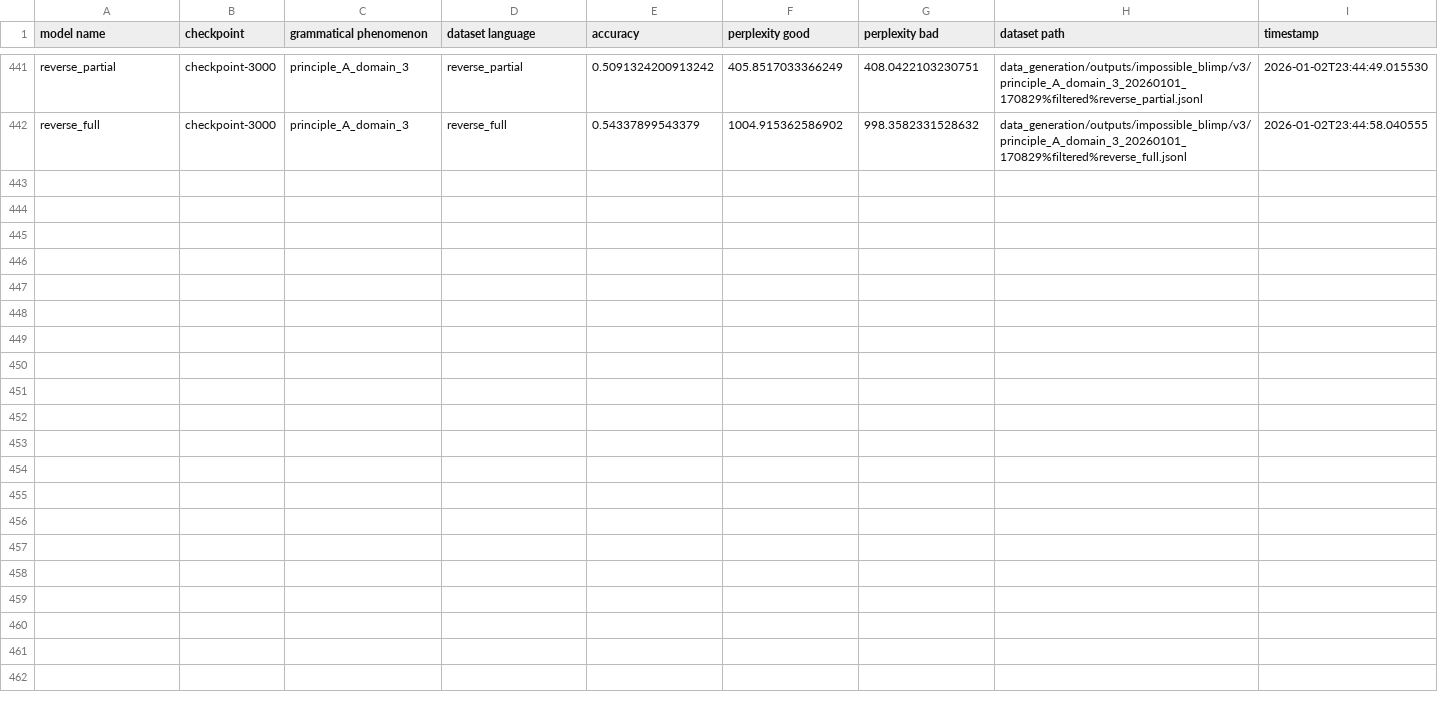
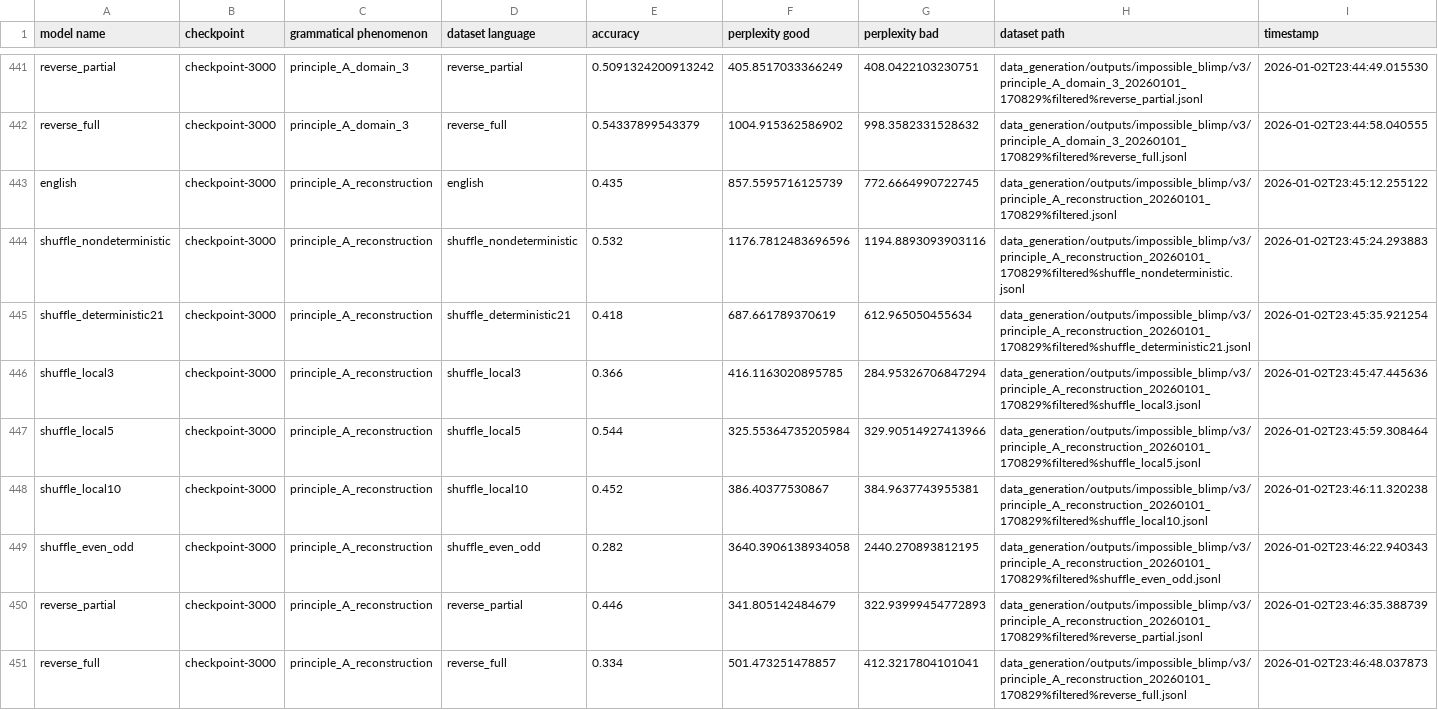
Before and after one commit to ramjanarthan/impossible-languages, a CSV file: experiments/output/v3/results.csv, drawn as a sheet; only a part is shown, gaps mark what is left out; the diff names each change by its address in the sheet, - before the commit and + after, or states it on an @@ line.

Commit message:
batch run experiment -principle_A_reconstruction_20260101_170829
Model families: english shuffle_nondeterministic shuffle_deterministic21 shuffle_local3 shuffle_local5 shuffle_local10 shuffle_even_odd reverse_partial reverse_full Dataset: data_generation/outputs/impossible_blimp/v3/principle_A_reconstruction_20260101_170829%filtered.jsonl

```diff
--- a/experiments/output/v3/results.csv
+++ b/experiments/output/v3/results.csv
+row 443: english | checkpoint-3000 | principle_A_reconstruction | english | 0.435 | 857.5595716125739 | 772.6664990722745 | data_generation/outputs/impossible_blimp/v3/principle_A_reconstruction_20260101_170829%filtered.jsonl | 2026-01-02T23:45:12.255122
+row 444: shuffle_nondeterministic | checkpoint-3000 | principle_A_reconstruction | shuffle_nondeterministic | 0.532 | 1176.7812483696596 | 1194.8893093903116 | data_generation/outputs/impossible_blimp/v3/principle_A_reconstruction_20260101_170829%filtered%shuffle_nondeterministic.jsonl | 2026-01-02T23:45:24.293883
+row 445: shuffle_deterministic21 | checkpoint-3000 | principle_A_reconstruction | shuffle_deterministic21 | 0.418 | 687.661789370619 | 612.965050455634 | data_generation/outputs/impossible_blimp/v3/principle_A_reconstruction_20260101_170829%filtered%shuffle_deterministic21.jsonl | 2026-01-02T23:45:35.921254
+row 446: shuffle_local3 | checkpoint-3000 | principle_A_reconstruction | shuffle_local3 | 0.366 | 416.1163020895785 | 284.95326706847294 | data_generation/outputs/impossible_blimp/v3/principle_A_reconstruction_20260101_170829%filtered%shuffle_local3.jsonl | 2026-01-02T23:45:47.445636
+row 447: shuffle_local5 | checkpoint-3000 | principle_A_reconstruction | shuffle_local5 | 0.544 | 325.55364735205984 | 329.90514927413966 | data_generation/outputs/impossible_blimp/v3/principle_A_reconstruction_20260101_170829%filtered%shuffle_local5.jsonl | 2026-01-02T23:45:59.308464
+row 448: shuffle_local10 | checkpoint-3000 | principle_A_reconstruction | shuffle_local10 | 0.452 | 386.40377530867 | 384.9637743955381 | data_generation/outputs/impossible_blimp/v3/principle_A_reconstruction_20260101_170829%filtered%shuffle_local10.jsonl | 2026-01-02T23:46:11.320238
+row 449: shuffle_even_odd | checkpoint-3000 | principle_A_reconstruction | shuffle_even_odd | 0.282 | 3640.3906138934058 | 2440.270893812195 | data_generation/outputs/impossible_blimp/v3/principle_A_reconstruction_20260101_170829%filtered%shuffle_even_odd.jsonl | 2026-01-02T23:46:22.940343
+row 450: reverse_partial | checkpoint-3000 | principle_A_reconstruction | reverse_partial | 0.446 | 341.805142484679 | 322.93999454772893 | data_generation/outputs/impossible_blimp/v3/principle_A_reconstruction_20260101_170829%filtered%reverse_partial.jsonl | 2026-01-02T23:46:35.388739
+row 451: reverse_full | checkpoint-3000 | principle_A_reconstruction | reverse_full | 0.334 | 501.473251478857 | 412.3217804101041 | data_generation/outputs/impossible_blimp/v3/principle_A_reconstruction_20260101_170829%filtered%reverse_full.jsonl | 2026-01-02T23:46:48.037873
```
